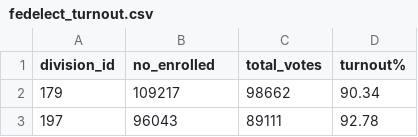
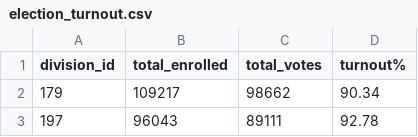
Before and after one commit to annewieggers/ETL-project, a CSV file: 04-ouput_election_turnout/election_turnout.csv (was 04-ouput_2016_federal_election_turnout/fedelect_turnout.csv), drawn as a sheet; only a part is shown.

Commit message:
changed my file names, folder names and column headers

```diff
--- a/04-ouput_2016_federal_election_turnout/fedelect_turnout.csv
+++ b/04-ouput_election_turnout/election_turnout.csv
@@ -1,2 +1,2 @@
-division_id,no_enrolled,total_votes,turnout%
+division_id,total_enrolled,total_votes,turnout%
 179,109217,98662,90.34
```
Also changed, not shown: 5 other files.
